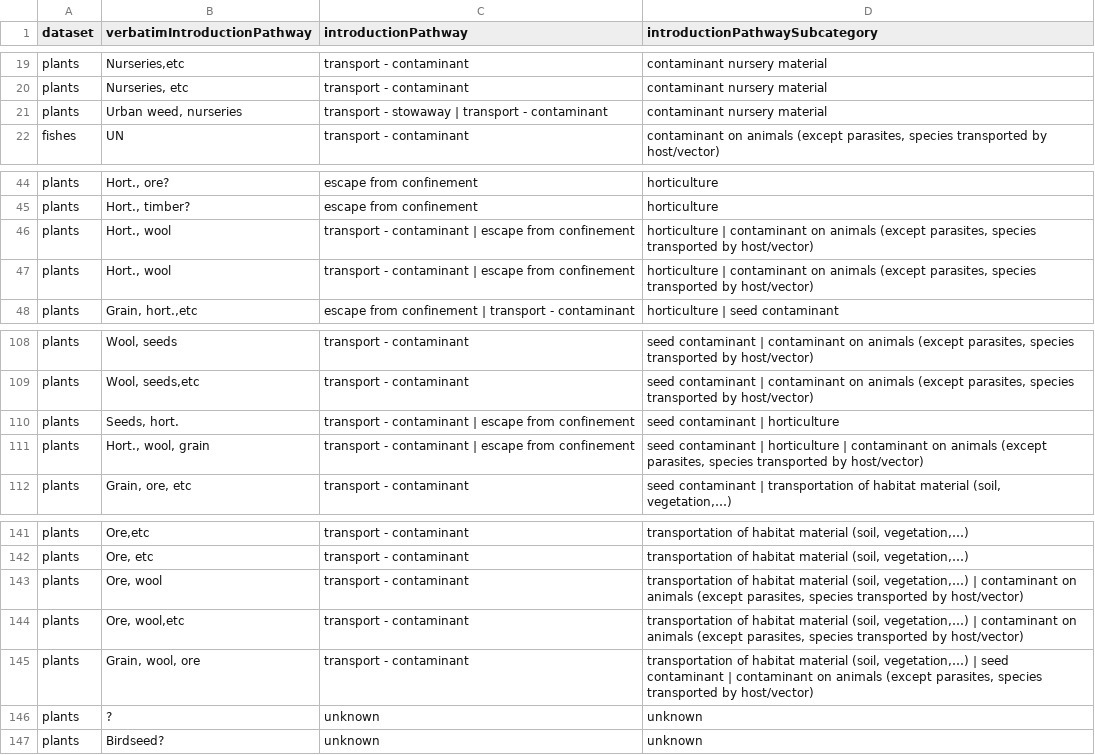
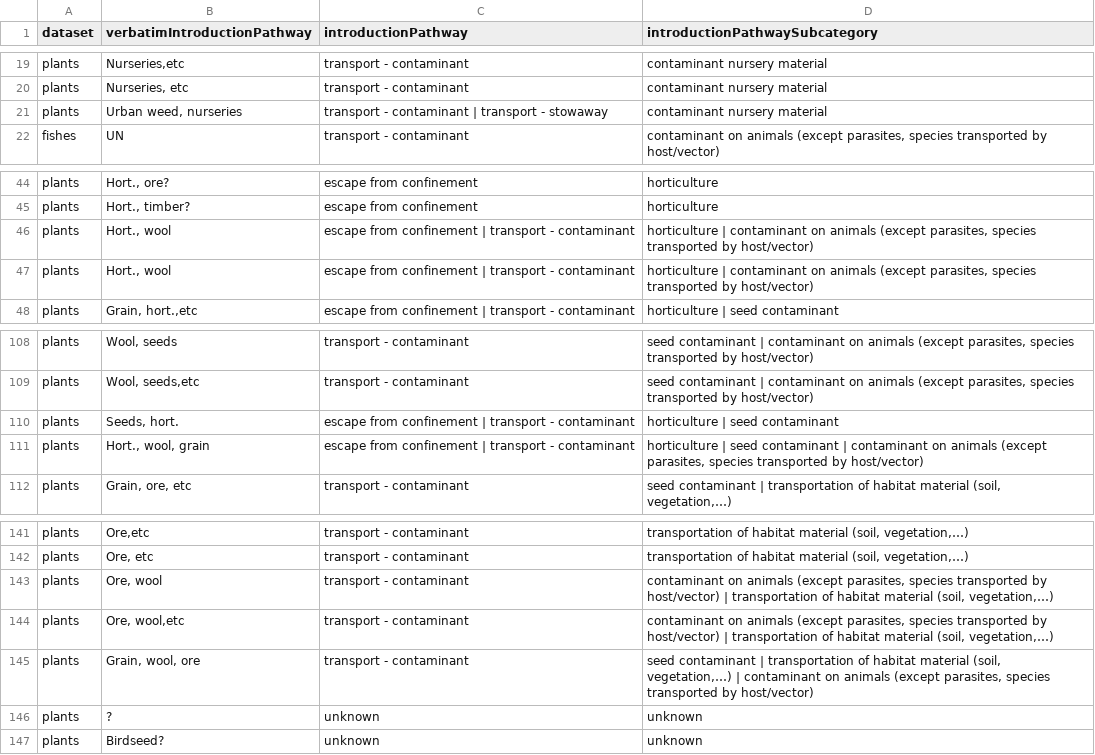
Before and after one commit to trias-project/alien-species-checklist, a TSV file: mapping/introductionPathway.tsv, drawn as a sheet; only a part is shown, gaps mark what is left out.

Commit message:
Cluster introductionPathway

```diff
--- a/mapping/introductionPathway.tsv
+++ b/mapping/introductionPathway.tsv
@@ -20,3 +20,3 @@ plants	Nurseries,etc	transport - contaminant	contaminant nursery material
 plants	Nurseries, etc	transport - contaminant	contaminant nursery material
-plants	Urban weed, nurseries	transport - stowaway | transport - contaminant	contaminant nursery material
+plants	Urban weed, nurseries	transport - contaminant | transport - stowaway	contaminant nursery material
 fishes	UN	transport - contaminant	contaminant on animals (except parasites, species transported by host/vector)
@@ -45,4 +45,4 @@ plants	Hort., ore?	escape from confinement	horticulture
 plants	Hort., timber?	escape from confinement	horticulture
-plants	Hort., wool	transport - contaminant | escape from confinement	horticulture | contaminant on animals (except parasites, species transported by host/vector)
-plants	Hort., wool 	transport - contaminant | escape from confinement	horticulture | contaminant on animals (except parasites, species transported by host/vector)
+plants	Hort., wool	escape from confinement | transport - contaminant	horticulture | contaminant on animals (except parasites, species transported by host/vector)
+plants	Hort., wool 	escape from confinement | transport - contaminant	horticulture | contaminant on animals (except parasites, species transported by host/vector)
 plants	Grain, hort.,etc	escape from confinement | transport - contaminant	horticulture | seed contaminant
@@ -109,4 +109,4 @@ plants	Wool, seeds	transport - contaminant	seed contaminant | contaminant on ani
 plants	Wool, seeds,etc	transport - contaminant	seed contaminant | contaminant on animals (except parasites, species transported by host/vector)
-plants	Seeds, hort.	transport - contaminant | escape from confinement	seed contaminant | horticulture
-plants	Hort., wool, grain	transport - contaminant | escape from confinement	seed contaminant | horticulture | contaminant on animals (except parasites, species transported by host/vector)
+plants	Seeds, hort.	escape from confinement | transport - contaminant	horticulture | seed contaminant
+plants	Hort., wool, grain	escape from confinement | transport - contaminant	horticulture | seed contaminant | contaminant on animals (except parasites, species transported by host/vector)
 plants	Grain, ore, etc	transport - contaminant	seed contaminant | transportation of habitat material (soil, vegetation,…)
@@ -142,5 +142,5 @@ plants	Ore,etc	transport - contaminant	transportation of habitat material (soil,
 plants	Ore, etc	transport - contaminant	transportation of habitat material (soil, vegetation,…)
-plants	Ore, wool	transport - contaminant	transportation of habitat material (soil, vegetation,…) | contaminant on animals (except parasites, species transported by host/vector)
-plants	Ore, wool,etc	transport - contaminant	transportation of habitat material (soil, vegetation,…) | contaminant on animals (except parasites, species transported by host/vector)
-plants	Grain, wool, ore	transport - contaminant	transportation of habitat material (soil, vegetation,…) | seed contaminant | contaminant on animals (except parasites, species transported by host/vector)
+plants	Ore, wool	transport - contaminant	contaminant on animals (except parasites, species transported by host/vector) | transportation of habitat material (soil, vegetation,…)
+plants	Ore, wool,etc	transport - contaminant	contaminant on animals (except parasites, species transported by host/vector) | transportation of habitat material (soil, vegetation,…)
+plants	Grain, wool, ore	transport - contaminant	seed contaminant | transportation of habitat material (soil, vegetation,…) | contaminant on animals (except parasites, species transported by host/vector)
 plants	?	unknown	unknown
```
